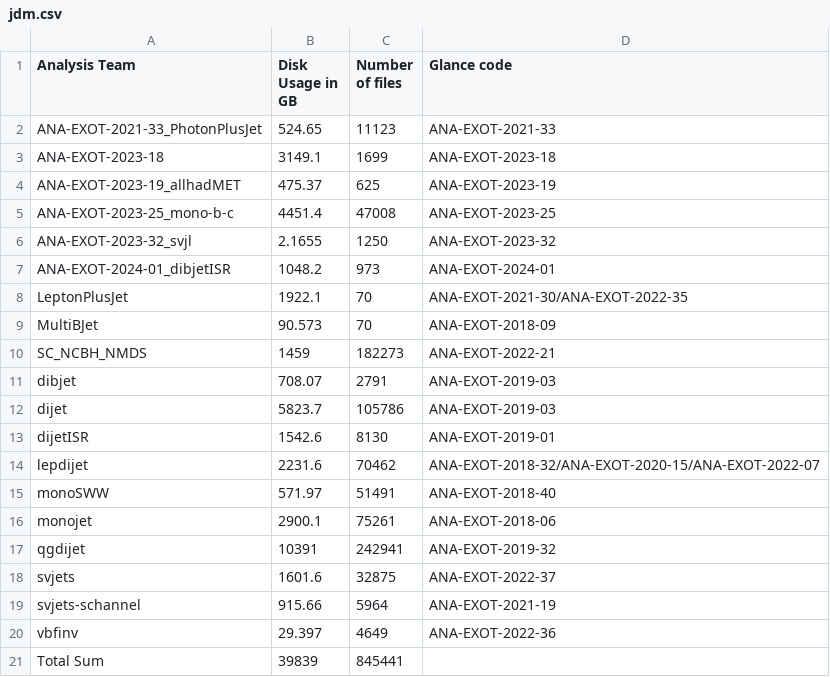
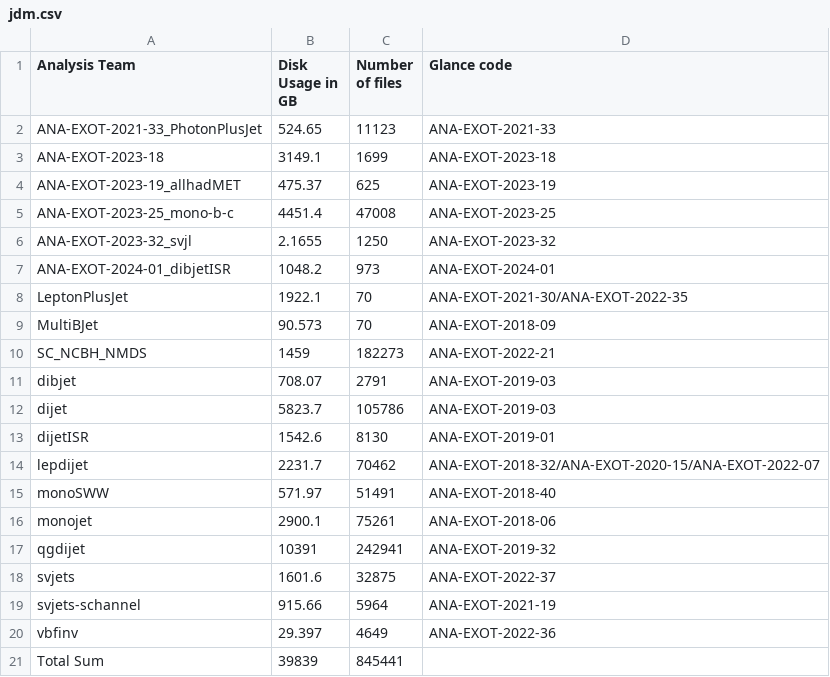
Before and after one commit to vaustrup/ExoticsDiskspaceUsage, a CSV file: reports/jdm.csv, drawn as a sheet.

```diff
--- a/reports/jdm.csv
+++ b/reports/jdm.csv
@@ -13,3 +13,3 @@ dijet,5823.7,105786,ANA-EXOT-2019-03
 dijetISR,1542.6,8130,ANA-EXOT-2019-01
-lepdijet,2231.6,70462,ANA-EXOT-2018-32/ANA-EXOT-2020-15/ANA-EXOT-2022-07
+lepdijet,2231.7,70462,ANA-EXOT-2018-32/ANA-EXOT-2020-15/ANA-EXOT-2022-07
 monoSWW,571.97,51491,ANA-EXOT-2018-40
```
Also changed, not shown: reports/hqt.csv, reports/lup.csv, 9 other files.
